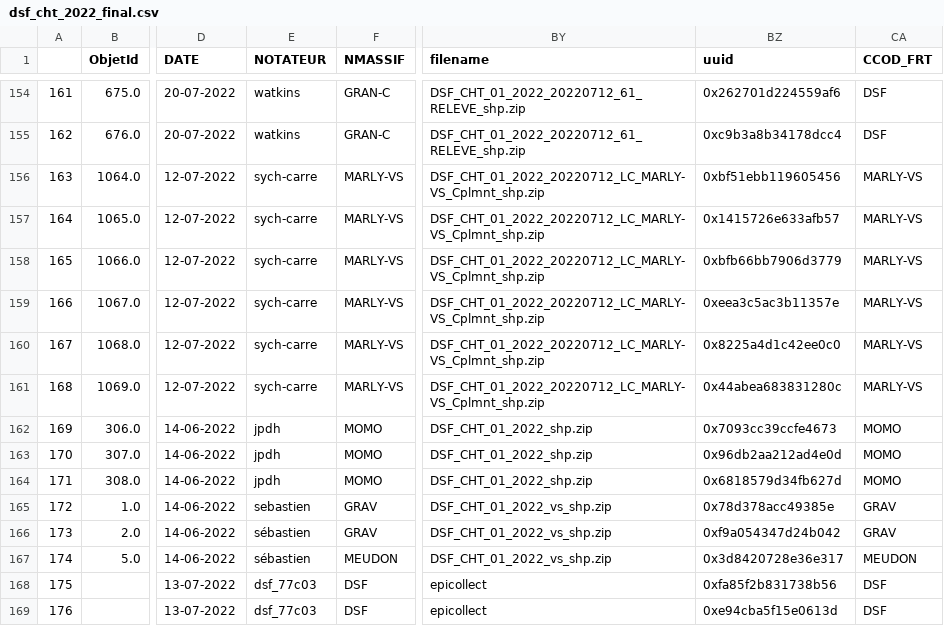
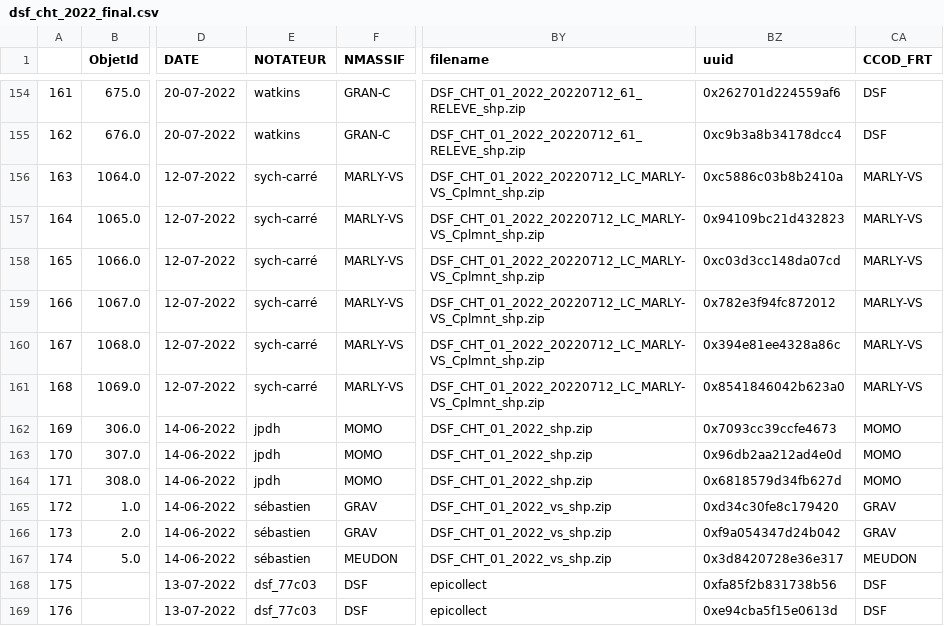
Before and after one commit to fprigent-0nf/dsf_cht_2022, a CSV file: result/dsf_cht_2022_final.csv, drawn as a sheet; only a part is shown, gaps mark what is left out; the diff covers the shown part only; the diff names each change by its address in the sheet, - before the commit and + after, or states it on an @@ line.

```diff
--- a/result/dsf_cht_2022_final.csv
+++ b/result/dsf_cht_2022_final.csv
-E156:E161 (NOTATEUR): sych-carre
+E156:E161 (NOTATEUR): sych-carré
-BZ156 (uuid): 0xbf51ebb119605456
+BZ156 (uuid): 0xc5886c03b8b2410a
-BZ157 (uuid): 0x1415726e633afb57
+BZ157 (uuid): 0x94109bc21d432823
-BZ158 (uuid): 0xbfb66bb7906d3779
+BZ158 (uuid): 0xc03d3cc148da07cd
-BZ159 (uuid): 0xeea3c5ac3b11357e
+BZ159 (uuid): 0x782e3f94fc872012
-BZ160 (uuid): 0x8225a4d1c42ee0c0
+BZ160 (uuid): 0x394e81ee4328a86c
-BZ161 (uuid): 0x44abea683831280c
+BZ161 (uuid): 0x8541846042b623a0
-E165 (NOTATEUR): sebastien
+E165 (NOTATEUR): sébastien
-BZ165 (uuid): 0x78d378acc49385e
+BZ165 (uuid): 0xd34c30fe8c179420
```
Also changed, not shown: 86 edited cells elsewhere in this file, 3 other files.
